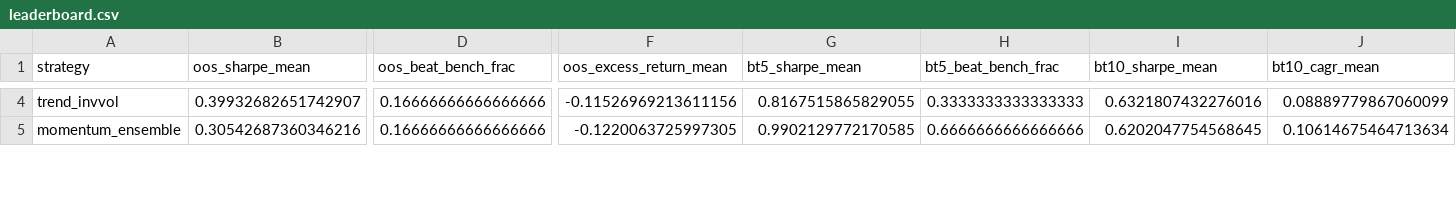
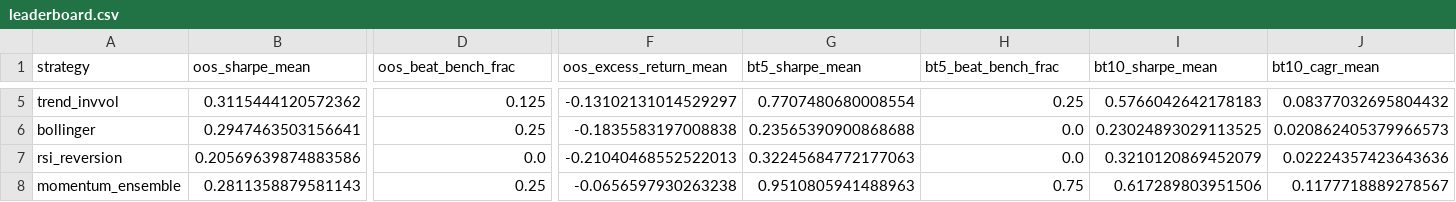
Before and after one commit to donghyun999/quant-trader, a CSV file: research/results/leaderboard.csv, drawn as a sheet; only a part is shown, gaps mark what is left out; addresses are those after the commit; rows hold the shown columns only; the diff covers the shown part only; the diff names each change by its address in the sheet, - before the commit and + after, or states it on an @@ line.

```diff
--- a/research/results/leaderboard.csv
+++ b/research/results/leaderboard.csv
-B5 (oos_sharpe_mean): 0.39932682651742907
+B5 (oos_sharpe_mean): 0.3115444120572362
-D5 (oos_beat_bench_frac): 0.16666666666666666
+D5 (oos_beat_bench_frac): 0.125
-F5 (oos_excess_return_mean): -0.11526969213611156
+F5 (oos_excess_return_mean): -0.13102131014529297
-G5 (bt5_sharpe_mean): 0.8167515865829055
+G5 (bt5_sharpe_mean): 0.7707480680008554
-H5 (bt5_beat_bench_frac): 0.3333333333333333
+H5 (bt5_beat_bench_frac): 0.25
-I5 (bt10_sharpe_mean): 0.6321807432276016
+I5 (bt10_sharpe_mean): 0.5766042642178183
-J5 (bt10_cagr_mean): 0.08889779867060099
+J5 (bt10_cagr_mean): 0.08377032695804432
+row 6: bollinger | 0.2947463503156641 | 0.25 | -0.1835583197008838 | 0.23565390900868688 | 0.0 | 0.23024893029113525 | 0.020862405379966573
+row 7: rsi_reversion | 0.20569639874883586 | 0.0 | -0.21040468552522013 | 0.32245684772177063 | 0.0 | 0.3210120869452079 | 0.02224357423643636
-B8 (oos_sharpe_mean): 0.30542687360346216
+B8 (oos_sharpe_mean): 0.2811358879581143
-D8 (oos_beat_bench_frac): 0.16666666666666666
+D8 (oos_beat_bench_frac): 0.25
-F8 (oos_excess_return_mean): -0.1220063725997305
+F8 (oos_excess_return_mean): -0.0656597930263238
-G8 (bt5_sharpe_mean): 0.9902129772170585
+G8 (bt5_sharpe_mean): 0.9510805941488963
-H8 (bt5_beat_bench_frac): 0.6666666666666666
+H8 (bt5_beat_bench_frac): 0.75
-I8 (bt10_sharpe_mean): 0.6202047754568645
+I8 (bt10_sharpe_mean): 0.617289803951506
-J8 (bt10_cagr_mean): 0.10614675464713634
+J8 (bt10_cagr_mean): 0.1177718889278567
```
Also changed, not shown: 1 added row, 2 removed rows and 66 edited cells elsewhere in this file, 21 other files.
